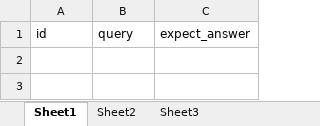
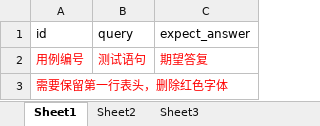
Before and after one commit to liuzhaobing/smartest-go, an Excel workbook: templates/demo_kg.xlsx, sheet Sheet1, drawn as a sheet; values as stored, in another font and other column widths than the file's, no borders; the diff names each change by its address in the sheet, - before the commit and + after, or states it on an @@ line.

```diff
--- a/templates/demo_kg.xlsx (sheet Sheet1)
+++ b/templates/demo_kg.xlsx (sheet Sheet1)
+row 2: 用例编号 | 测试语句 | 期望答复
+row 3: 需要保留第一行表头，删除红色字体
```
Also changed, not shown: 2 other files.
